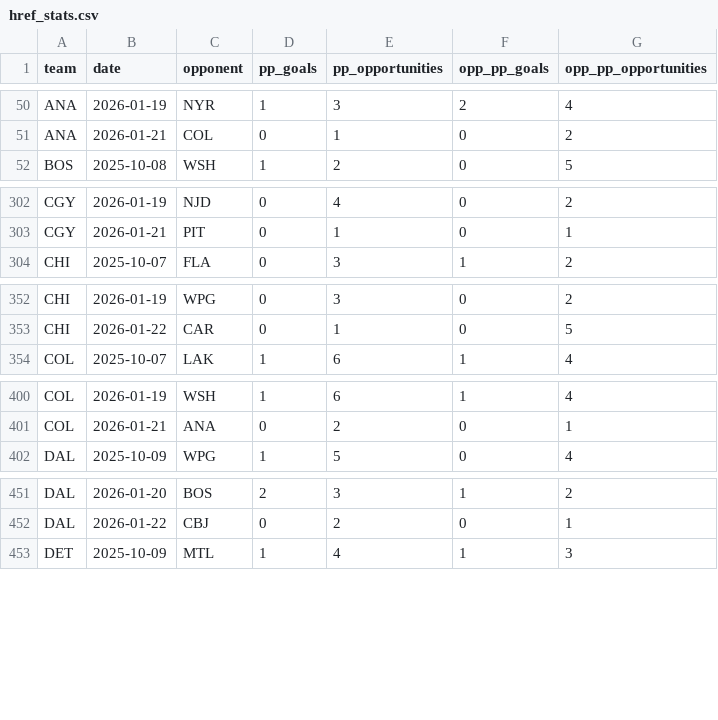
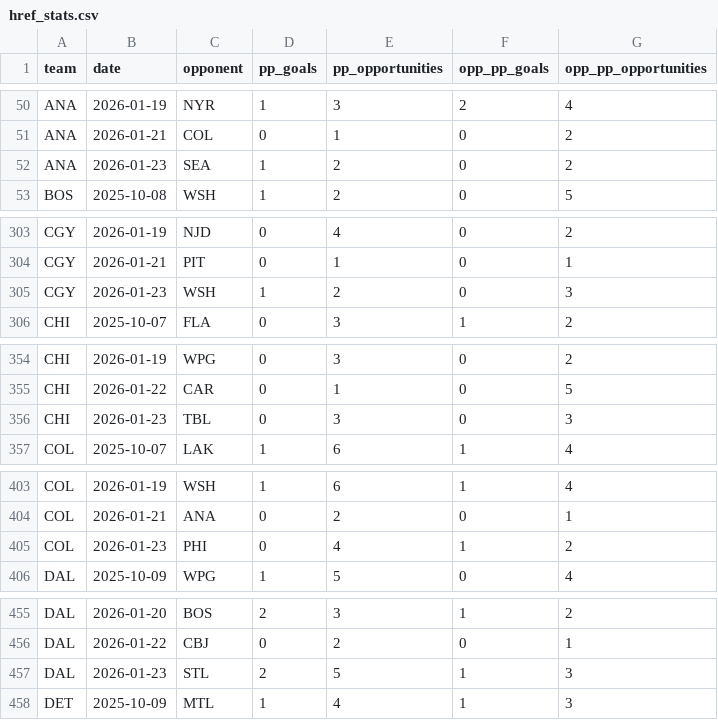
Before and after one commit to alexgarrison2/axiom, a CSV file: pipeline/href_stats.csv, drawn as a sheet; only a part is shown, gaps mark what is left out; the diff covers the shown part only; the diff names each change by its address in the sheet, - before the commit and + after, or states it on an @@ line.

```diff
--- a/pipeline/href_stats.csv
+++ b/pipeline/href_stats.csv
+row 52: ANA | 2026-01-23 | SEA | 1 | 2 | 0 | 2
+row 305: CGY | 2026-01-23 | WSH | 1 | 2 | 0 | 3
+row 356: CHI | 2026-01-23 | TBL | 0 | 3 | 0 | 3
+row 405: COL | 2026-01-23 | PHI | 0 | 4 | 1 | 2
+row 457: DAL | 2026-01-23 | STL | 2 | 5 | 1 | 3
```
Also changed, not shown: 11 added rows elsewhere in this file, data/predictions_detailed.csv, pipeline/data/predictions_detailed.csv, 16 other files.
